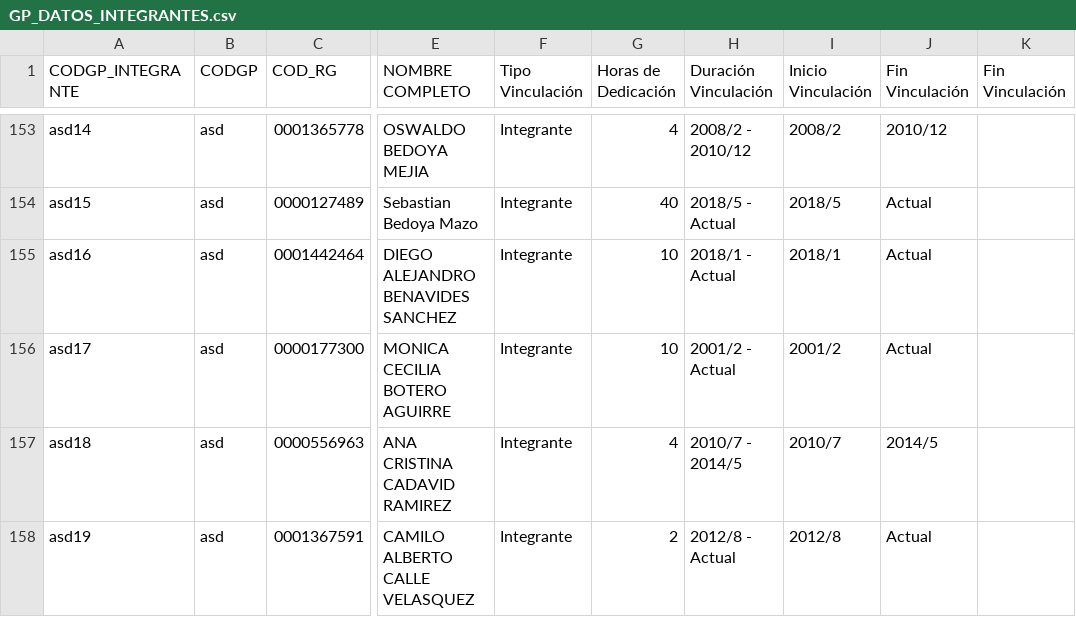
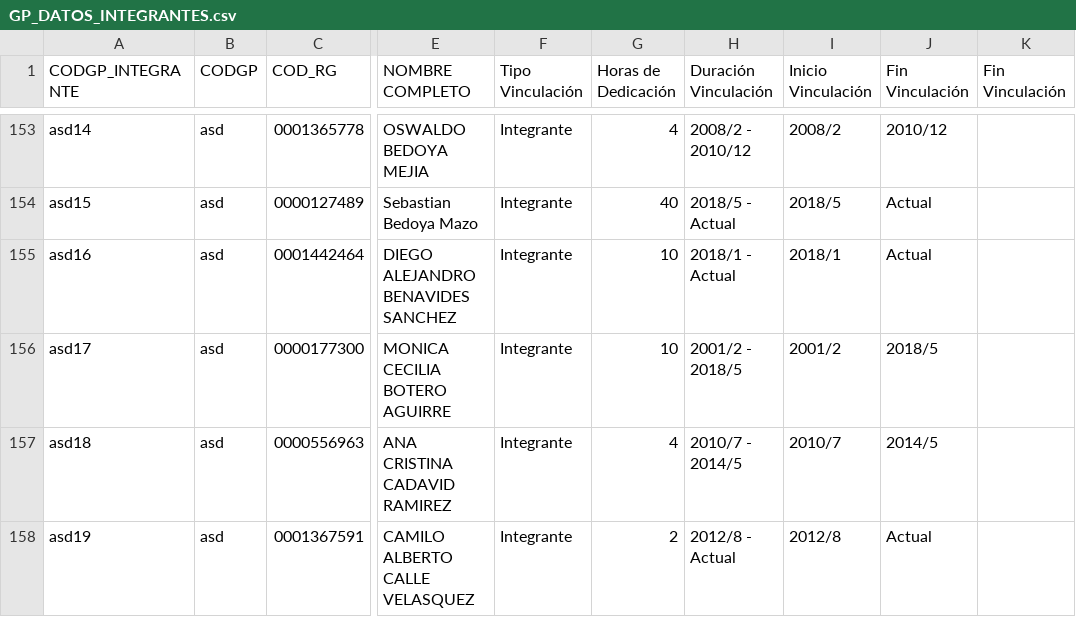
Before and after one commit to mfneirae/GrupLAC-Complete, a CSV file: Resultados/GP_DATOS_INTEGRANTES.csv, drawn as a sheet; only a part is shown, gaps mark what is left out; the diff names each change by its address in the sheet, - before the commit and + after, or states it on an @@ line.

```diff
--- a/Resultados/GP_DATOS_INTEGRANTES.csv
+++ b/Resultados/GP_DATOS_INTEGRANTES.csv
-H156 (Duración Vinculación): 2001/2 - Actual
+H156 (Duración Vinculación): 2001/2 - 2018/5
-J156 (Fin Vinculación): Actual
+J156 (Fin Vinculación): 2018/5
```
Also changed, not shown: 22 other files.
